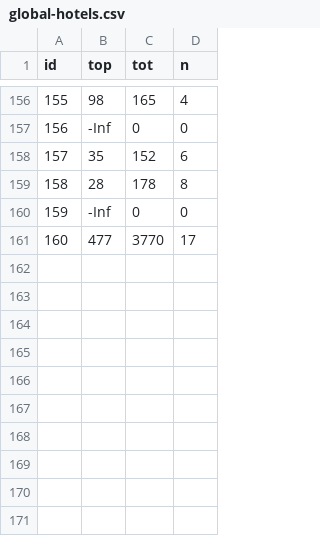
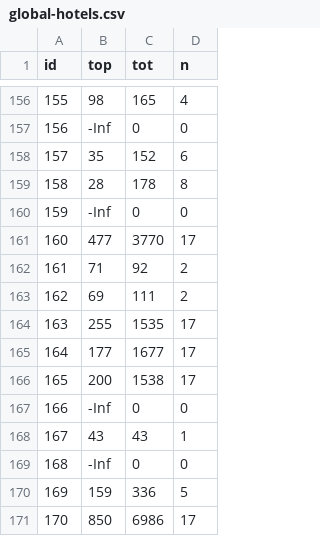
Before and after one commit to charcoalcharts-open/data, a CSV file: global-hotels.csv, drawn as a sheet; only a part is shown, gaps mark what is left out.

Commit message:
170 rows

```diff
--- a/global-hotels.csv
+++ b/global-hotels.csv
@@ -161 +161,11 @@ id,top,tot,n
 160,477,3770,17
+161,71,92,2
+162,69,111,2
+163,255,1535,17
+164,177,1677,17
+165,200,1538,17
+166,-Inf,0,0
+167,43,43,1
+168,-Inf,0,0
+169,159,336,5
+170,850,6986,17
```
